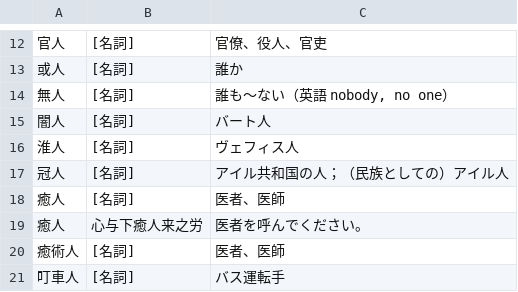
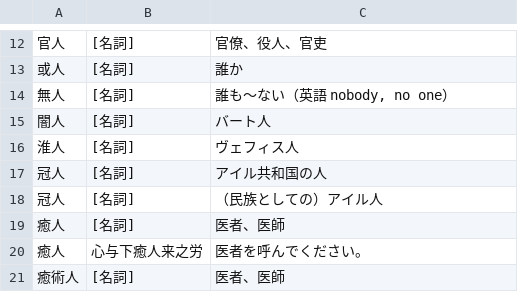
Before and after one commit to yasusho/linzklar_and_pmcp_paper_dictionary, a TSV file: entries_1_04_人.tsv, drawn as a sheet; only a part is shown, gaps mark what is left out; the shorter side is filled out with more unchanged rows.

```diff
--- a/entries_1_04_人.tsv
+++ b/entries_1_04_人.tsv
@@ -16,3 +16,4 @@
 淮人	[名詞]	ヴェフィス人
-冠人	[名詞]	アイル共和国の人；（民族としての）アイル人
+冠人	[名詞]	アイル共和国の人
+冠人	[名詞]	（民族としての）アイル人
 癒人	[名詞]	医者、医師
```
Also changed, not shown: entries_1_03_六.tsv, entries_1_12_口.tsv, 7 other files.
